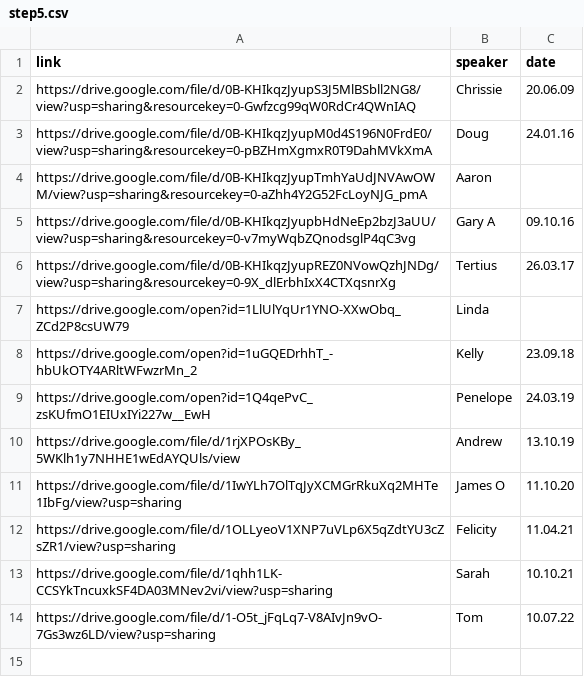
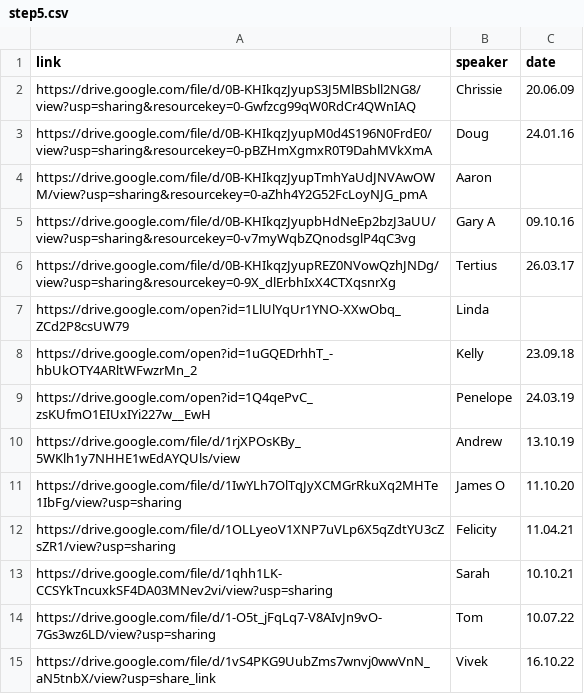
Before and after one commit to naeuston/naeuston.github.io, a CSV file: _data/shares/step5.csv, drawn as a sheet.

Commit message:
Update step5.csv
Uploaded Vivek 16.10.222

```diff
--- a/_data/shares/step5.csv
+++ b/_data/shares/step5.csv
@@ -14 +14,2 @@ https://drive.google.com/file/d/1qhh1LK-CCSYkTncuxkSF4DA03MNev2vi/view?usp=shari
 https://drive.google.com/file/d/1-O5t_jFqLq7-V8AIvJn9vO-7Gs3wz6LD/view?usp=sharing,Tom,10.07.22
+https://drive.google.com/file/d/1vS4PKG9UubZms7wnvj0wwVnN_aN5tnbX/view?usp=share_link,Vivek,16.10.22
```
